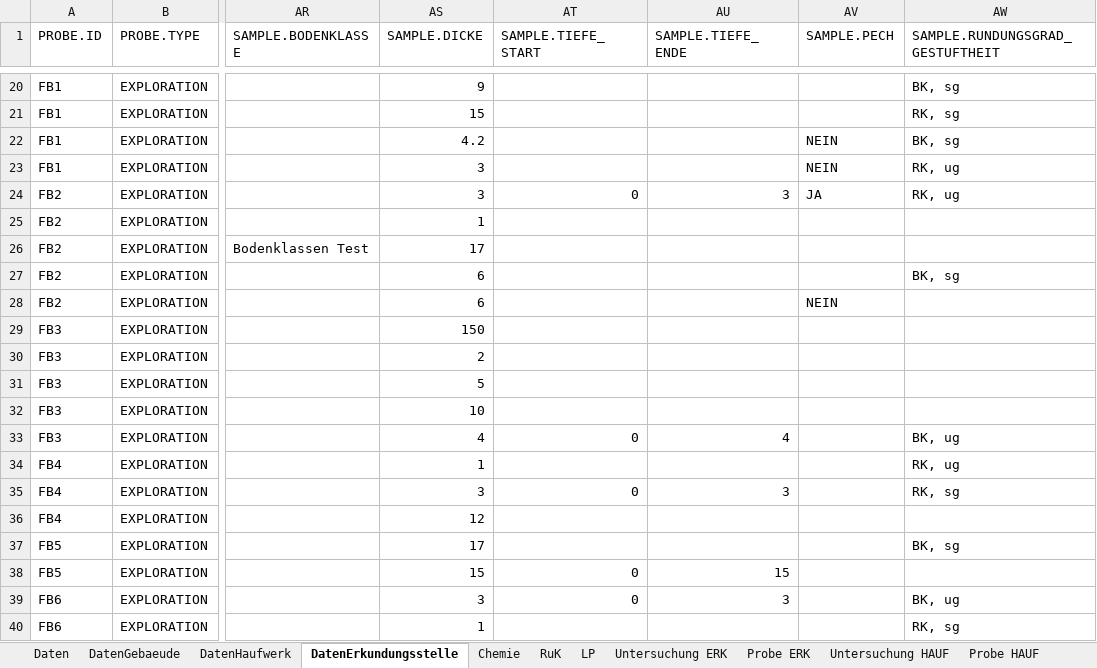
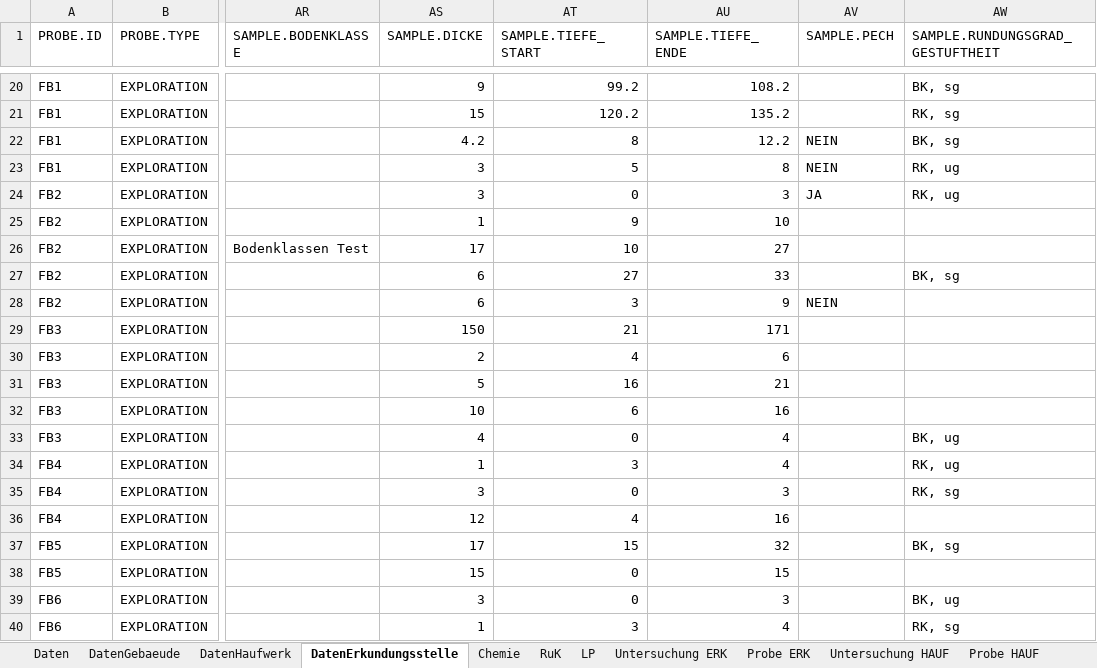
Before and after one commit to mkuenzl/sbt-generator, an Excel workbook: tests-resources/input/excel/excel-template-test.xlsx, sheet DatenErkundungsstelle, drawn as a sheet; only a part is shown, gaps mark what is left out; values as stored, in another font and other column widths than the file's, no borders; table styles not drawn; the diff covers the shown part only; the diff names each change by its address in the sheet, - before the commit and + after, or states it on an @@ line.

```diff
--- a/tests-resources/input/excel/excel-template-test.xlsx (sheet DatenErkundungsstelle)
+++ b/tests-resources/input/excel/excel-template-test.xlsx (sheet DatenErkundungsstelle)
-AT20 (SAMPLE.TIEFE_START): (empty)
+AT20 (SAMPLE.TIEFE_START): 99.2
-AU20 (SAMPLE.TIEFE_ENDE): (empty)
+AU20 (SAMPLE.TIEFE_ENDE): 108.2
-AT21 (SAMPLE.TIEFE_START): (empty)
+AT21 (SAMPLE.TIEFE_START): 120.2
-AU21 (SAMPLE.TIEFE_ENDE): (empty)
+AU21 (SAMPLE.TIEFE_ENDE): 135.2
-AT22 (SAMPLE.TIEFE_START): (empty)
+AT22 (SAMPLE.TIEFE_START): 8
-AU22 (SAMPLE.TIEFE_ENDE): (empty)
+AU22 (SAMPLE.TIEFE_ENDE): 12.2
-AT23 (SAMPLE.TIEFE_START): (empty)
+AT23 (SAMPLE.TIEFE_START): 5
-AU23 (SAMPLE.TIEFE_ENDE): (empty)
+AU23 (SAMPLE.TIEFE_ENDE): 8
-AT25 (SAMPLE.TIEFE_START): (empty)
+AT25 (SAMPLE.TIEFE_START): 9
-AU25 (SAMPLE.TIEFE_ENDE): (empty)
+AU25 (SAMPLE.TIEFE_ENDE): 10
-AT26 (SAMPLE.TIEFE_START): (empty)
+AT26 (SAMPLE.TIEFE_START): 10
-AU26 (SAMPLE.TIEFE_ENDE): (empty)
+AU26 (SAMPLE.TIEFE_ENDE): 27
-AT27 (SAMPLE.TIEFE_START): (empty)
+AT27 (SAMPLE.TIEFE_START): 27
-AU27 (SAMPLE.TIEFE_ENDE): (empty)
+AU27 (SAMPLE.TIEFE_ENDE): 33
-AT28 (SAMPLE.TIEFE_START): (empty)
+AT28 (SAMPLE.TIEFE_START): 3
-AU28 (SAMPLE.TIEFE_ENDE): (empty)
+AU28 (SAMPLE.TIEFE_ENDE): 9
-AT29 (SAMPLE.TIEFE_START): (empty)
+AT29 (SAMPLE.TIEFE_START): 21
-AU29 (SAMPLE.TIEFE_ENDE): (empty)
+AU29 (SAMPLE.TIEFE_ENDE): 171
-AT30 (SAMPLE.TIEFE_START): (empty)
+AT30 (SAMPLE.TIEFE_START): 4
-AU30 (SAMPLE.TIEFE_ENDE): (empty)
+AU30 (SAMPLE.TIEFE_ENDE): 6
-AT31 (SAMPLE.TIEFE_START): (empty)
+AT31 (SAMPLE.TIEFE_START): 16
-AU31 (SAMPLE.TIEFE_ENDE): (empty)
+AU31 (SAMPLE.TIEFE_ENDE): 21
-AT32 (SAMPLE.TIEFE_START): (empty)
+AT32 (SAMPLE.TIEFE_START): 6
-AU32 (SAMPLE.TIEFE_ENDE): (empty)
+AU32 (SAMPLE.TIEFE_ENDE): 16
-AT34 (SAMPLE.TIEFE_START): (empty)
+AT34 (SAMPLE.TIEFE_START): 3
-AU34 (SAMPLE.TIEFE_ENDE): (empty)
+AU34 (SAMPLE.TIEFE_ENDE): 4
-AT36 (SAMPLE.TIEFE_START): (empty)
+AT36 (SAMPLE.TIEFE_START): 4
-AU36 (SAMPLE.TIEFE_ENDE): (empty)
+AU36 (SAMPLE.TIEFE_ENDE): 16
-AT37 (SAMPLE.TIEFE_START): (empty)
+AT37 (SAMPLE.TIEFE_START): 15
-AU37 (SAMPLE.TIEFE_ENDE): (empty)
+AU37 (SAMPLE.TIEFE_ENDE): 32
-AT40 (SAMPLE.TIEFE_START): (empty)
+AT40 (SAMPLE.TIEFE_START): 3
-AU40 (SAMPLE.TIEFE_ENDE): (empty)
+AU40 (SAMPLE.TIEFE_ENDE): 4
```
Also changed, not shown: 52 edited cells elsewhere in this sheet, sheet Probe ERK, sheet Daten, 2 other files.
